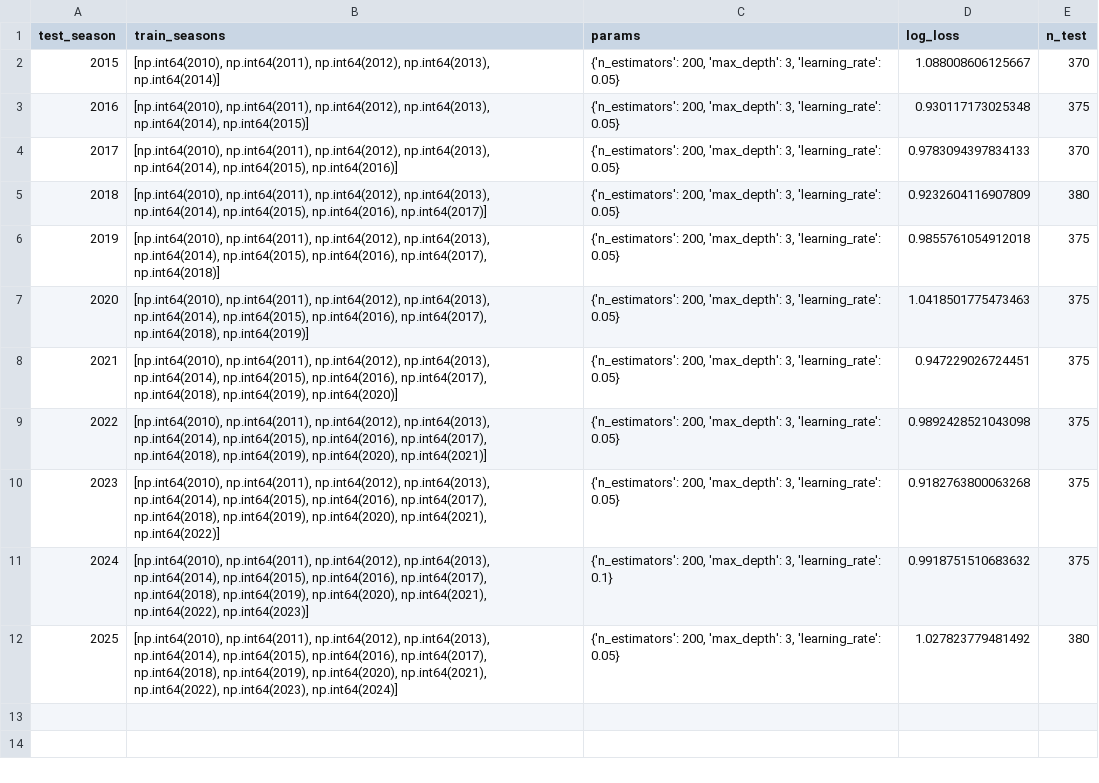
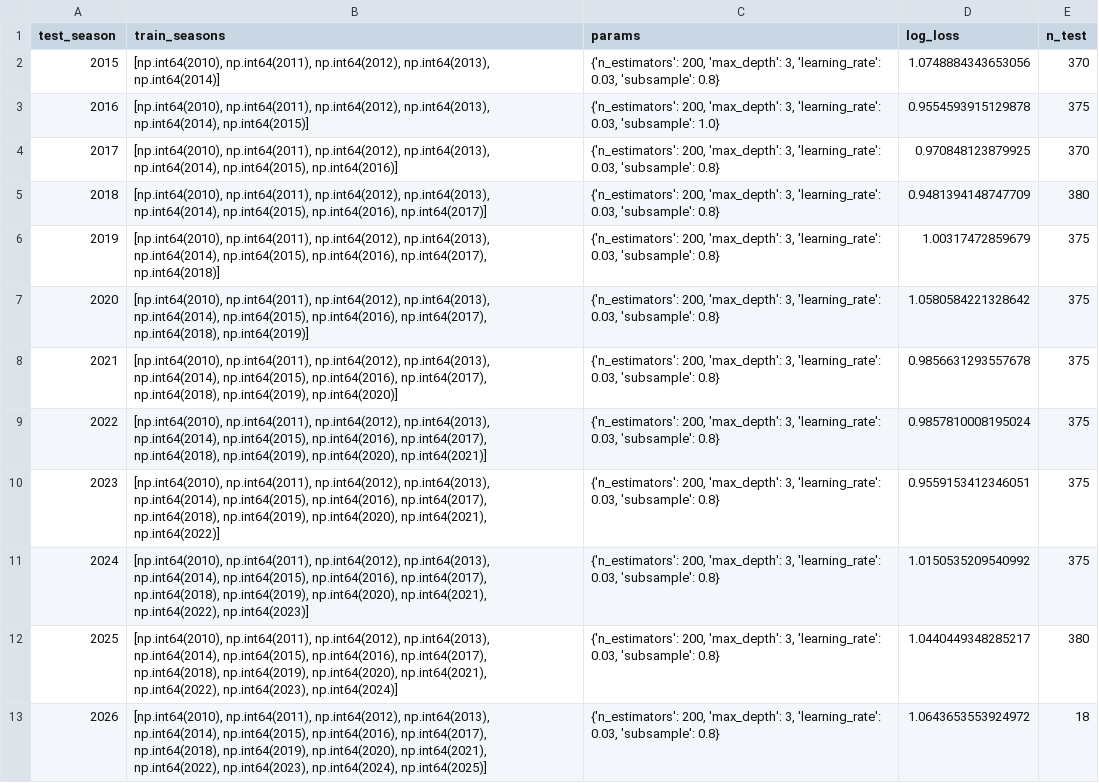
Before and after one commit to mateusz-gob1/football-outcome-mlops, a CSV file: data/processed/fold_results/xgboost_folds.csv, drawn as a sheet; the diff names each change by its address in the sheet, - before the commit and + after, or states it on an @@ line.

```diff
--- a/data/processed/fold_results/xgboost_folds.csv
+++ b/data/processed/fold_results/xgboost_folds.csv
-C2 (params): …3, 'learning_rate': 0.05}
+C2 (params): …3, 'learning_rate': 0.03, 'subsample': 0.8}
-D2 (log_loss): 1.088008606125667
+D2 (log_loss): 1.0748884343653056
-C3 (params): …3, 'learning_rate': 0.05}
+C3 (params): …3, 'learning_rate': 0.03, 'subsample': 1.0}
-D3 (log_loss): 0.930117173025348
+D3 (log_loss): 0.9554593915129878
-C4:C10 (params): …3, 'learning_rate': 0.05}
+C4:C10 (params): …3, 'learning_rate': 0.03, 'subsample': 0.8}
-D4 (log_loss): 0.9783094397834133
+D4 (log_loss): 0.970848123879925
-D5 (log_loss): 0.9232604116907809
+D5 (log_loss): 0.9481394148747709
-D6 (log_loss): 0.9855761054912018
+D6 (log_loss): 1.00317472859679
-D7 (log_loss): 1.0418501775473463
+D7 (log_loss): 1.0580584221328642
-D8 (log_loss): 0.947229026724451
+D8 (log_loss): 0.9856631293557678
-D9 (log_loss): 0.9892428521043098
+D9 (log_loss): 0.9857810008195024
-D10 (log_loss): 0.9182763800063268
+D10 (log_loss): 0.9559153412346051
-C11 (params): …3, 'learning_rate': 0.1}
+C11 (params): …3, 'learning_rate': 0.03, 'subsample': 0.8}
-D11 (log_loss): 0.9918751510683632
+D11 (log_loss): 1.0150535209540992
-C12 (params): …3, 'learning_rate': 0.05}
+C12 (params): …3, 'learning_rate': 0.03, 'subsample': 0.8}
-D12 (log_loss): 1.027823779481492
+D12 (log_loss): 1.0440449348285217
+row 13: 2026 | [np.int64(2010), np.int64(2011), np.int64(2012), np.int64(2013), np.int64(2014), np.int64(2015), np.int64(2016), np.int64(2017), np.int64(2018), np.int64(2019), np.int64(2020), np.int64(2021), np.int64(2022), np.int64(2023), np.int64(2024), np.int64(2025)] | {'n_estimators': 200, 'max_depth': 3, 'learning_rate': 0.03, 'subsample': 0.8} | 1.0643653553924972 | 18
```
Also changed, not shown: data/processed/fold_results/bookmaker_baseline_oof_predictions.csv, data/processed/fold_results/logistic_regression_oof_predictions.csv, 33 other files.
